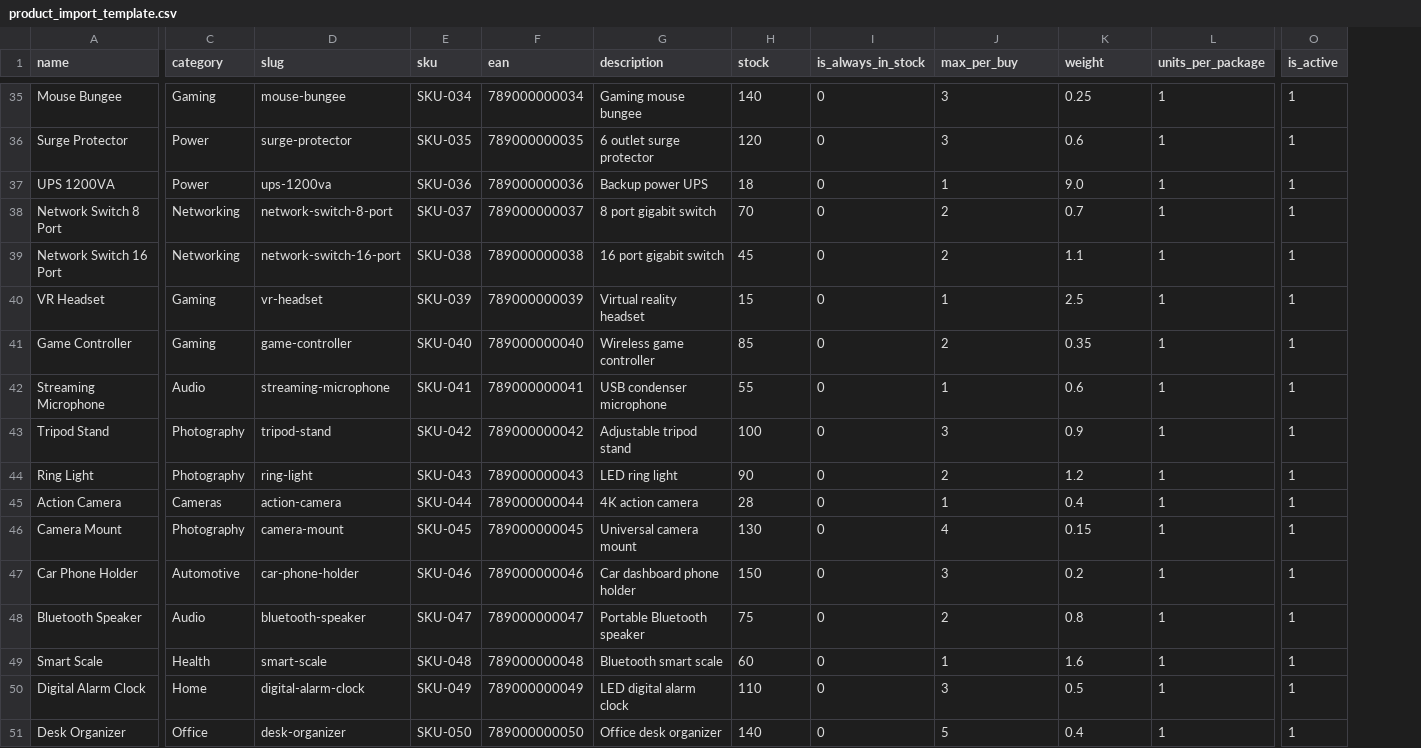
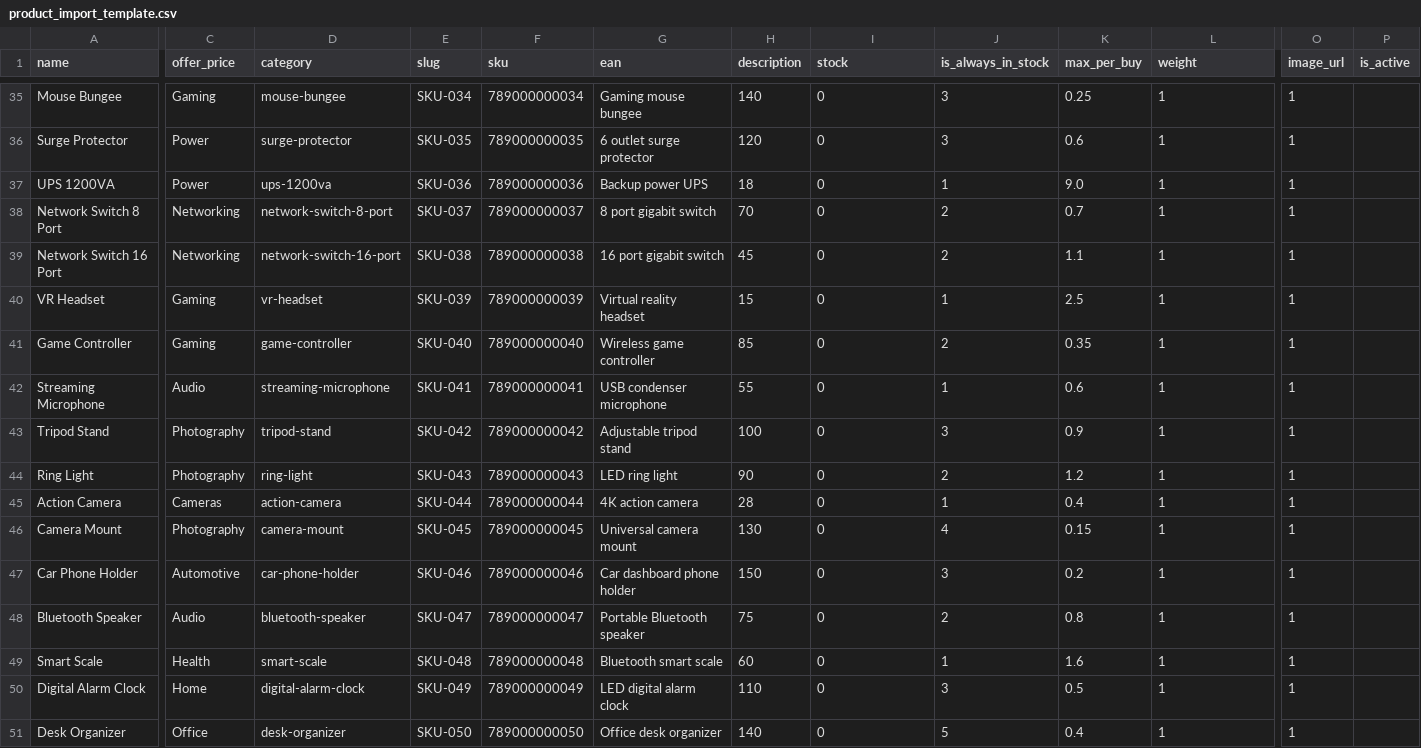
Before and after one commit to JordiBustos/ecommerce-backend, a CSV file: product_import_template.csv, drawn as a sheet; only a part is shown, gaps mark what is left out; addresses are those after the commit; the diff covers the shown part only; the diff names each change by its address in the sheet, - before the commit and + after, or states it on an @@ line.

Commit message:
feature: price lists

```diff
--- a/product_import_template.csv
+++ b/product_import_template.csv
+column O (image_url), rows 35-51: all 1
-C1: category
+C1: offer_price
-D1: slug
+D1: category
-E1: sku
+E1: slug
-F1: ean
+F1: sku
-G1: description
+G1: ean
-H1: stock
+H1: description
-I1: is_always_in_stock
+I1: stock
-J1: max_per_buy
+J1: is_always_in_stock
-K1: weight
+K1: max_per_buy
-L1: units_per_package
+L1: weight
-P35:P51 (is_active): 1
+P35:P51 (is_active): (empty)
```
Also changed, not shown: 134 edited cells elsewhere in this file, 8 other files.
